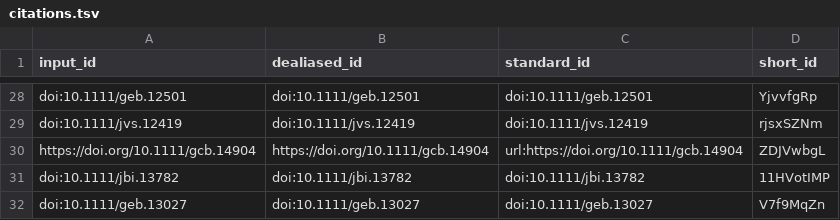
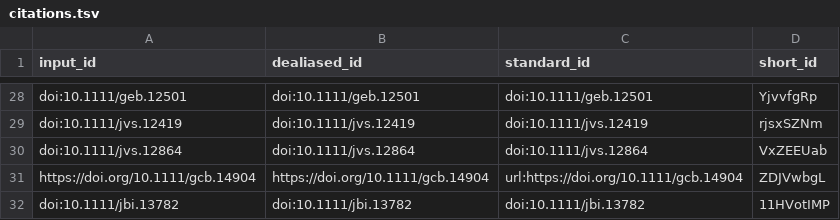
Before and after one commit to fmsabatini/sPlotOpen_Manuscript, a TSV file: citations.tsv, drawn as a sheet; only a part is shown, gaps mark what is left out; the shorter side is filled out with more unchanged rows.

```diff
--- a/citations.tsv
+++ b/citations.tsv
@@ -29,2 +29,3 @@ doi:10.1111/geb.12501	doi:10.1111/geb.12501	doi:10.1111/geb.12501	YjvvfgRp
 doi:10.1111/jvs.12419	doi:10.1111/jvs.12419	doi:10.1111/jvs.12419	rjsxSZNm
+doi:10.1111/jvs.12864	doi:10.1111/jvs.12864	doi:10.1111/jvs.12864	VxZEEUab
 https://doi.org/10.1111/gcb.14904	https://doi.org/10.1111/gcb.14904	url:https://doi.org/10.1111/gcb.14904	ZDJVwbgL
```
Also changed, not shown: 6 other files.
